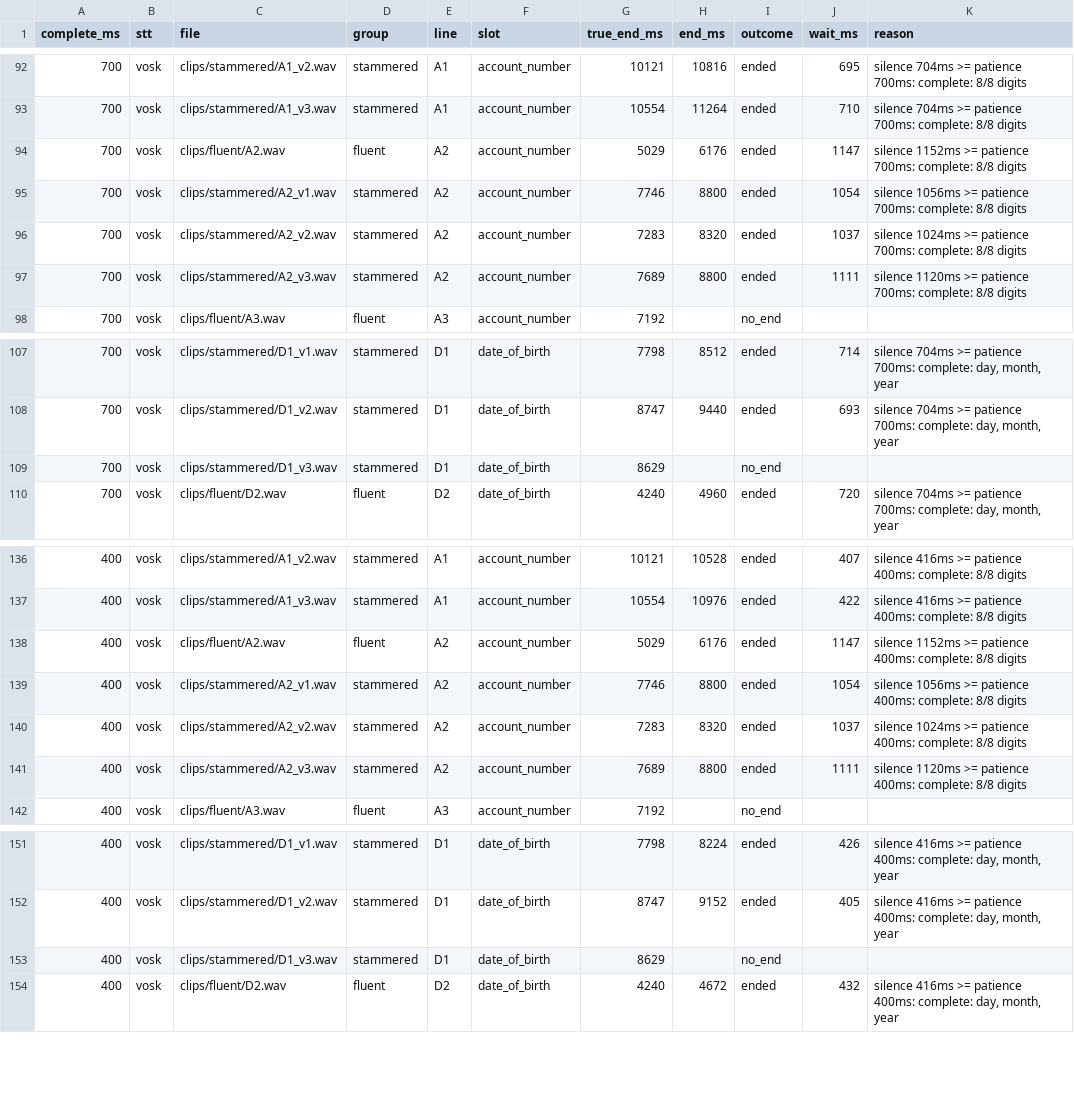
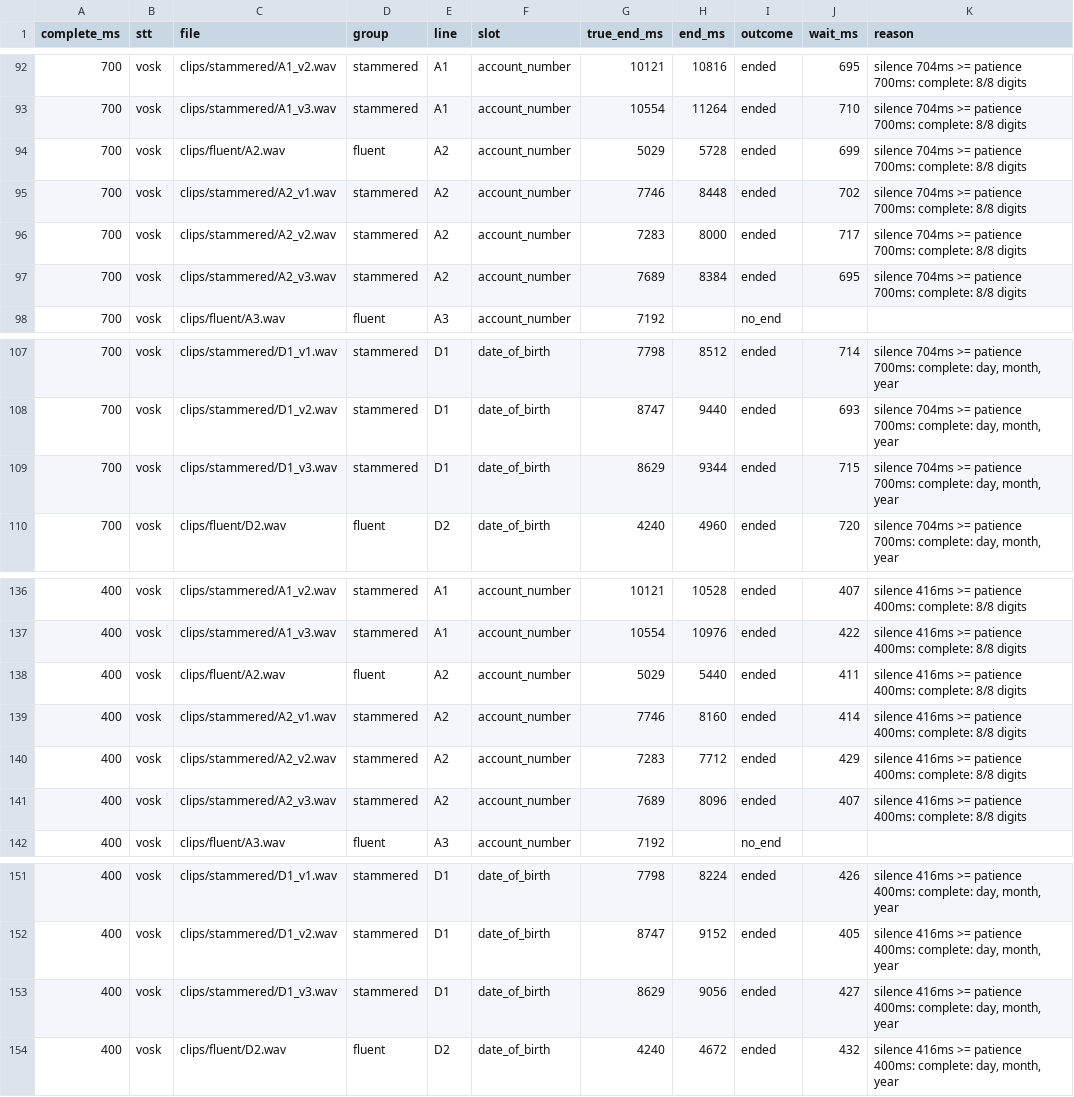
Before and after one commit to ZainX38/Unhurried, a CSV file: eval/results/patient_clips.csv, drawn as a sheet; only a part is shown, gaps mark what is left out; the diff covers the shown part only.

Commit message:
feat(06): results.md shows no END and prompted counts per group; regenerated with Vosk, ticket 06 done

```diff
--- a/eval/results/patient_clips.csv
+++ b/eval/results/patient_clips.csv
@@ -93,6 +93,6 @@ complete_ms,stt,file,group,line,slot,true_end_ms,end_ms,outcome,wait_ms,reason
 700,vosk,clips/stammered/A1_v3.wav,stammered,A1,account_number,10554,11264,ended,710,silence 704ms >= patience 700ms: complete: 8/8 digits
-700,vosk,clips/fluent/A2.wav,fluent,A2,account_number,5029,6176,ended,1147,silence 1152ms >= patience 700ms: complete: 8/8 digits
-700,vosk,clips/stammered/A2_v1.wav,stammered,A2,account_number,7746,8800,ended,1054,silence 1056ms >= patience 700ms: complete: 8/8 digits
-700,vosk,clips/stammered/A2_v2.wav,stammered,A2,account_number,7283,8320,ended,1037,silence 1024ms >= patience 700ms: complete: 8/8 digits
-700,vosk,clips/stammered/A2_v3.wav,stammered,A2,account_number,7689,8800,ended,1111,silence 1120ms >= patience 700ms: complete: 8/8 digits
+700,vosk,clips/fluent/A2.wav,fluent,A2,account_number,5029,5728,ended,699,silence 704ms >= patience 700ms: complete: 8/8 digits
+700,vosk,clips/stammered/A2_v1.wav,stammered,A2,account_number,7746,8448,ended,702,silence 704ms >= patience 700ms: complete: 8/8 digits
+700,vosk,clips/stammered/A2_v2.wav,stammered,A2,account_number,7283,8000,ended,717,silence 704ms >= patience 700ms: complete: 8/8 digits
+700,vosk,clips/stammered/A2_v3.wav,stammered,A2,account_number,7689,8384,ended,695,silence 704ms >= patience 700ms: complete: 8/8 digits
 700,vosk,clips/fluent/A3.wav,fluent,A3,account_number,7192,,no_end,,
@@ -108,3 +108,3 @@ complete_ms,stt,file,group,line,slot,true_end_ms,end_ms,outcome,wait_ms,reason
 700,vosk,clips/stammered/D1_v2.wav,stammered,D1,date_of_birth,8747,9440,ended,693,"silence 704ms >= patience 700ms: complete: day, month, year"
-700,vosk,clips/stammered/D1_v3.wav,stammered,D1,date_of_birth,8629,,no_end,,
+700,vosk,clips/stammered/D1_v3.wav,stammered,D1,date_of_birth,8629,9344,ended,715,"silence 704ms >= patience 700ms: complete: day, month, year"
 700,vosk,clips/fluent/D2.wav,fluent,D2,date_of_birth,4240,4960,ended,720,"silence 704ms >= patience 700ms: complete: day, month, year"
@@ -137,6 +137,6 @@ complete_ms,stt,file,group,line,slot,true_end_ms,end_ms,outcome,wait_ms,reason
 400,vosk,clips/stammered/A1_v3.wav,stammered,A1,account_number,10554,10976,ended,422,silence 416ms >= patience 400ms: complete: 8/8 digits
-400,vosk,clips/fluent/A2.wav,fluent,A2,account_number,5029,6176,ended,1147,silence 1152ms >= patience 400ms: complete: 8/8 digits
-400,vosk,clips/stammered/A2_v1.wav,stammered,A2,account_number,7746,8800,ended,1054,silence 1056ms >= patience 400ms: complete: 8/8 digits
-400,vosk,clips/stammered/A2_v2.wav,stammered,A2,account_number,7283,8320,ended,1037,silence 1024ms >= patience 400ms: complete: 8/8 digits
-400,vosk,clips/stammered/A2_v3.wav,stammered,A2,account_number,7689,8800,ended,1111,silence 1120ms >= patience 400ms: complete: 8/8 digits
+400,vosk,clips/fluent/A2.wav,fluent,A2,account_number,5029,5440,ended,411,silence 416ms >= patience 400ms: complete: 8/8 digits
+400,vosk,clips/stammered/A2_v1.wav,stammered,A2,account_number,7746,8160,ended,414,silence 416ms >= patience 400ms: complete: 8/8 digits
+400,vosk,clips/stammered/A2_v2.wav,stammered,A2,account_number,7283,7712,ended,429,silence 416ms >= patience 400ms: complete: 8/8 digits
+400,vosk,clips/stammered/A2_v3.wav,stammered,A2,account_number,7689,8096,ended,407,silence 416ms >= patience 400ms: complete: 8/8 digits
 400,vosk,clips/fluent/A3.wav,fluent,A3,account_number,7192,,no_end,,
@@ -152,3 +152,3 @@ complete_ms,stt,file,group,line,slot,true_end_ms,end_ms,outcome,wait_ms,reason
 400,vosk,clips/stammered/D1_v2.wav,stammered,D1,date_of_birth,8747,9152,ended,405,"silence 416ms >= patience 400ms: complete: day, month, year"
-400,vosk,clips/stammered/D1_v3.wav,stammered,D1,date_of_birth,8629,,no_end,,
+400,vosk,clips/stammered/D1_v3.wav,stammered,D1,date_of_birth,8629,9056,ended,427,"silence 416ms >= patience 400ms: complete: day, month, year"
 400,vosk,clips/fluent/D2.wav,fluent,D2,date_of_birth,4240,4672,ended,432,"silence 416ms >= patience 400ms: complete: day, month, year"
```
Also changed, not shown: 6 edited cells elsewhere in this file, 5 other files.
